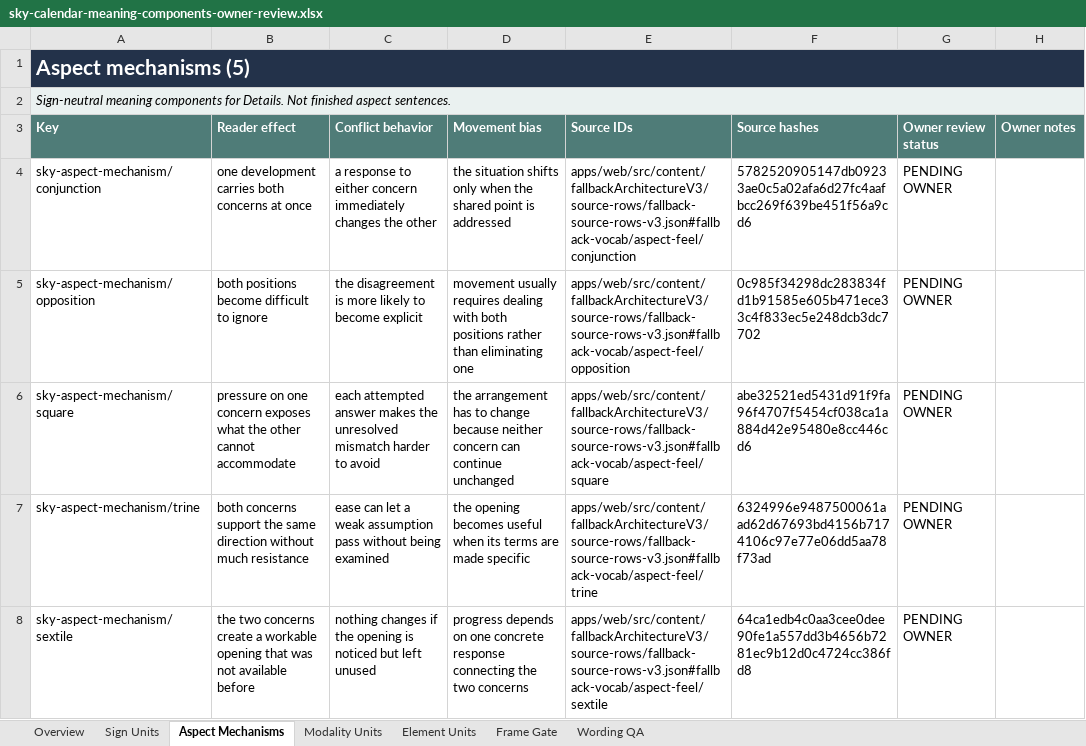
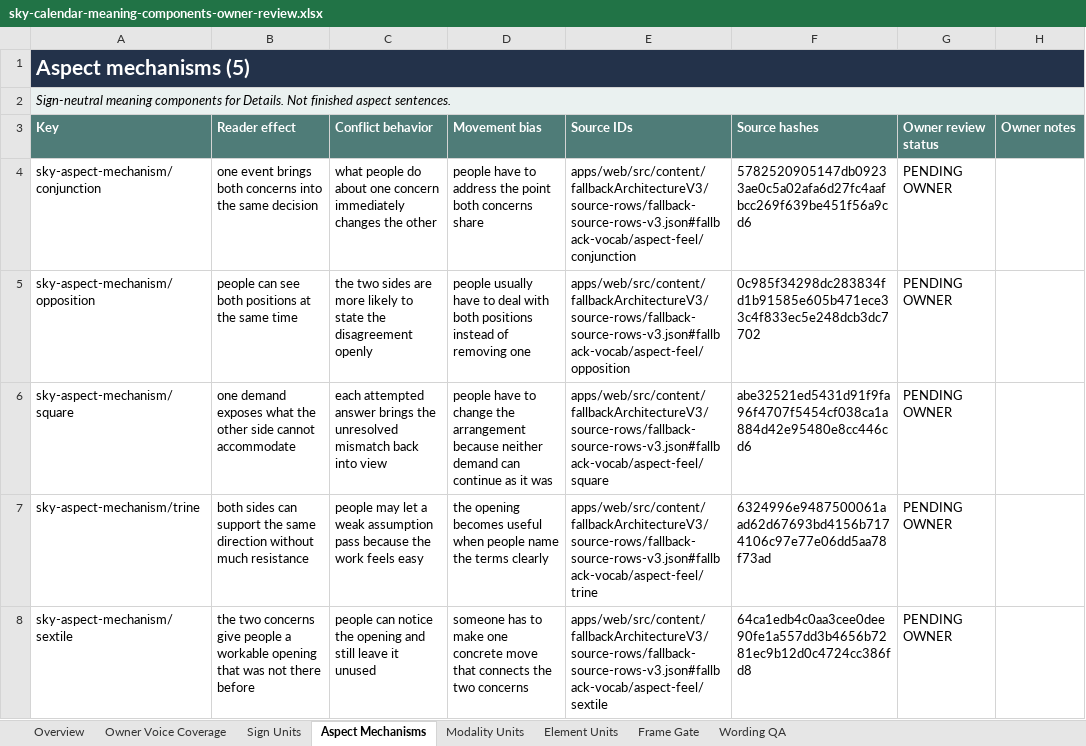
Before and after one commit to usrnmtkn/astrology-portal, an Excel workbook: outputs/sky-calendar-meaning-components-2026-08-14/sky-calendar-meaning-components-owner-review.xlsx, sheet Aspect Mechanisms, drawn as a sheet; values as stored, in another font and other column widths than the file's, no borders; conditional formats and table styles not drawn; the diff names each change by its address in the sheet, - before the commit and + after, or states it on an @@ line.

Commit message:
docs(content): derive sky components from owner voice

```diff
--- a/outputs/sky-calendar-meaning-components-2026-08-14/sky-calendar-meaning-components-owner-review.xlsx (sheet Aspect Mechanisms)
+++ b/outputs/sky-calendar-meaning-components-2026-08-14/sky-calendar-meaning-components-owner-review.xlsx (sheet Aspect Mechanisms)
+sheet tab: Owner Voice Coverage
-B4 (Reader effect): one development carries both concerns at once
+B4 (Reader effect): one event brings both concerns into the same decision
-C4 (Conflict behavior): a response to either concern immediately…
+C4 (Conflict behavior): what people do about one concern immediately…
-D4 (Movement bias): the situation shifts only when the shared point is addressed
+D4 (Movement bias): people have to address the point both concerns share
-B5 (Reader effect): both positions become difficult to ignore
+B5 (Reader effect): people can see both positions at the same time
-C5 (Conflict behavior): the disagreement is more likely to become explicit
+C5 (Conflict behavior): the two sides are more likely to state the disagreement openly
-D5 (Movement bias): movement usually requires dealing with both positions rather than eliminating one
+D5 (Movement bias): people usually have to deal with both positions instead of removing one
-B6 (Reader effect): pressure on one concern exposes what the other cannot accommodate
+B6 (Reader effect): one demand exposes what the other side cannot accommodate
-C6 (Conflict behavior): …attempted answer makes the unresolved mismatch harder to avoid
+C6 (Conflict behavior): …attempted answer brings the unresolved mismatch back into view
-D6 (Movement bias): the arrangement has to change because neither concern can continue unchanged
+D6 (Movement bias): people have to change the arrangement because neither demand can continue as it was
-B7 (Reader effect): both concerns support the…
+B7 (Reader effect): both sides can support the…
-C7 (Conflict behavior): ease can let a weak assumption pass without being examined
+C7 (Conflict behavior): people may let a weak assumption pass because the work feels easy
-D7 (Movement bias): …useful when its terms are made specific
+D7 (Movement bias): …useful when people name the terms clearly
-B8 (Reader effect): …two concerns create a workable opening that was not available before
+B8 (Reader effect): …two concerns give people a workable opening that was not there before
-C8 (Conflict behavior): nothing changes if the opening is noticed but left unused
+C8 (Conflict behavior): people can notice the opening and still leave it unused
-D8 (Movement bias): progress depends on one concrete response connecting the two…
+D8 (Movement bias): someone has to make one concrete move that connects the two…
```
Also changed, not shown: sheet Sign Units, sheet Wording QA, sheet Frame Gate, sheet Element Units, sheet Modality Units, 5 other files.
